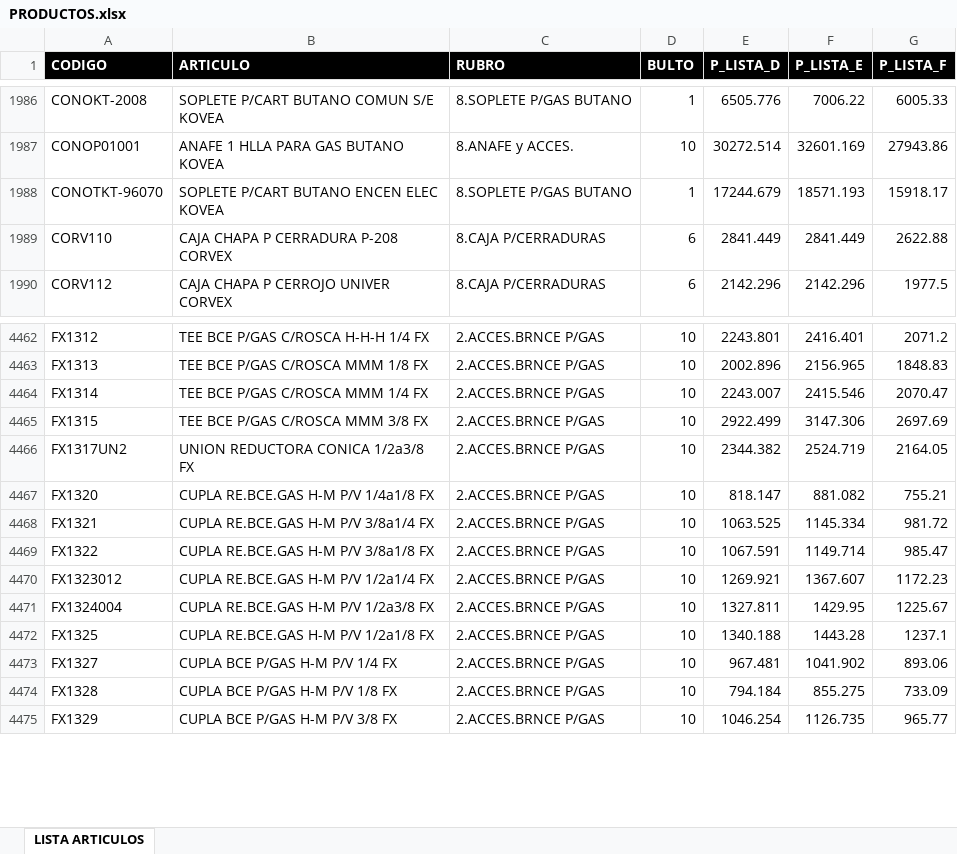
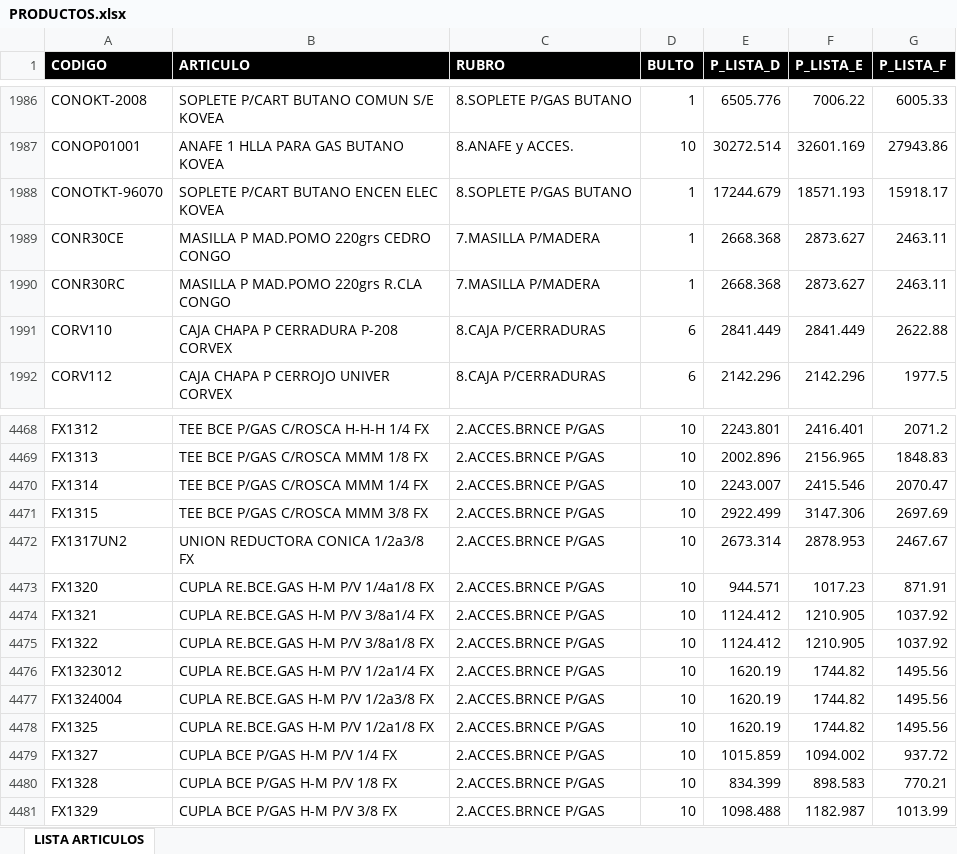
Before and after one commit to ferremax-cat/pinterest-f, an Excel workbook: excel/PRODUCTOS.xlsx, sheet LISTA ARTICULOS, drawn as a sheet; only a part is shown, gaps mark what is left out; values as stored, in another font and other column widths than the file's, no borders; table styles not drawn; addresses are those after the commit; the diff covers the shown part only; the diff names each change by its address in the sheet, - before the commit and + after, or states it on an @@ line.

```diff
--- a/excel/PRODUCTOS.xlsx (sheet LISTA ARTICULOS)
+++ b/excel/PRODUCTOS.xlsx (sheet LISTA ARTICULOS)
+row 1989: CONR30CE | MASILLA P MAD.POMO 220grs CEDRO CONGO | 7.MASILLA P/MADERA | 1 | 2668.368 | 2873.627 | 2463.11
+row 1990: CONR30RC | MASILLA P MAD.POMO 220grs R.CLA CONGO | 7.MASILLA P/MADERA | 1 | 2668.368 | 2873.627 | 2463.11
-E4472 (P_LISTA_D): 2344.382
+E4472 (P_LISTA_D): 2673.314
-F4472 (P_LISTA_E): 2524.719
+F4472 (P_LISTA_E): 2878.953
-G4472 (P_LISTA_F): 2164.05
+G4472 (P_LISTA_F): 2467.67
-E4473 (P_LISTA_D): 818.147
+E4473 (P_LISTA_D): 944.571
-F4473 (P_LISTA_E): 881.082
+F4473 (P_LISTA_E): 1017.23
-G4473 (P_LISTA_F): 755.21
+G4473 (P_LISTA_F): 871.91
-E4474 (P_LISTA_D): 1063.525
+E4474 (P_LISTA_D): 1124.412
-F4474 (P_LISTA_E): 1145.334
+F4474 (P_LISTA_E): 1210.905
-G4474 (P_LISTA_F): 981.72
+G4474 (P_LISTA_F): 1037.92
-E4475 (P_LISTA_D): 1067.591
+E4475 (P_LISTA_D): 1124.412
-F4475 (P_LISTA_E): 1149.714
+F4475 (P_LISTA_E): 1210.905
-G4475 (P_LISTA_F): 985.47
+G4475 (P_LISTA_F): 1037.92
-E4476 (P_LISTA_D): 1269.921
+E4476 (P_LISTA_D): 1620.19
-F4476 (P_LISTA_E): 1367.607
+F4476 (P_LISTA_E): 1744.82
-G4476 (P_LISTA_F): 1172.23
+G4476 (P_LISTA_F): 1495.56
-E4477 (P_LISTA_D): 1327.811
+E4477 (P_LISTA_D): 1620.19
-F4477 (P_LISTA_E): 1429.95
+F4477 (P_LISTA_E): 1744.82
-G4477 (P_LISTA_F): 1225.67
+G4477 (P_LISTA_F): 1495.56
-E4478 (P_LISTA_D): 1340.188
+E4478 (P_LISTA_D): 1620.19
-F4478 (P_LISTA_E): 1443.28
+F4478 (P_LISTA_E): 1744.82
-G4478 (P_LISTA_F): 1237.1
+G4478 (P_LISTA_F): 1495.56
-E4479 (P_LISTA_D): 967.481
+E4479 (P_LISTA_D): 1015.859
-F4479 (P_LISTA_E): 1041.902
+F4479 (P_LISTA_E): 1094.002
-G4479 (P_LISTA_F): 893.06
+G4479 (P_LISTA_F): 937.72
-E4480 (P_LISTA_D): 794.184
+E4480 (P_LISTA_D): 834.399
-F4480 (P_LISTA_E): 855.275
+F4480 (P_LISTA_E): 898.583
-G4480 (P_LISTA_F): 733.09
+G4480 (P_LISTA_F): 770.21
-E4481 (P_LISTA_D): 1046.254
+E4481 (P_LISTA_D): 1098.488
-F4481 (P_LISTA_E): 1126.735
+F4481 (P_LISTA_E): 1182.987
-G4481 (P_LISTA_F): 965.77
+G4481 (P_LISTA_F): 1013.99
```
Also changed, not shown: 12 added rows, 16 removed rows and 1728 edited cells elsewhere in this sheet, excel/CLIENTES_PERMISOS.xlsx, excel/GRUPOS_CLIENTES.xlsx, 11 other files.
